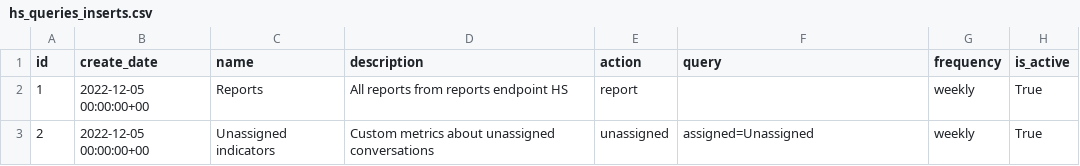
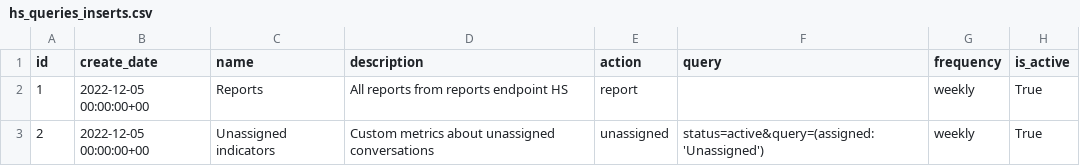
Before and after one commit to Som-Energia/somenergia-kpis, a CSV file: datasources/helpscout/hs_queries_inserts.csv, drawn as a sheet.

```diff
--- a/datasources/helpscout/hs_queries_inserts.csv
+++ b/datasources/helpscout/hs_queries_inserts.csv
@@ -2,2 +2,2 @@ id,create_date,name,description,action,query,frequency,is_active
 1,2022-12-05 00:00:00+00,Reports,All reports from reports endpoint HS,report,"",weekly,True
-2,2022-12-05 00:00:00+00,Unassigned indicators,Custom metrics about unassigned conversations,unassigned,"assigned=Unassigned",weekly,True
+2,2022-12-05 00:00:00+00,Unassigned indicators,Custom metrics about unassigned conversations,unassigned,"status=active&query=(assigned:'Unassigned')",weekly,True
```
Also changed, not shown: 2 other files.
